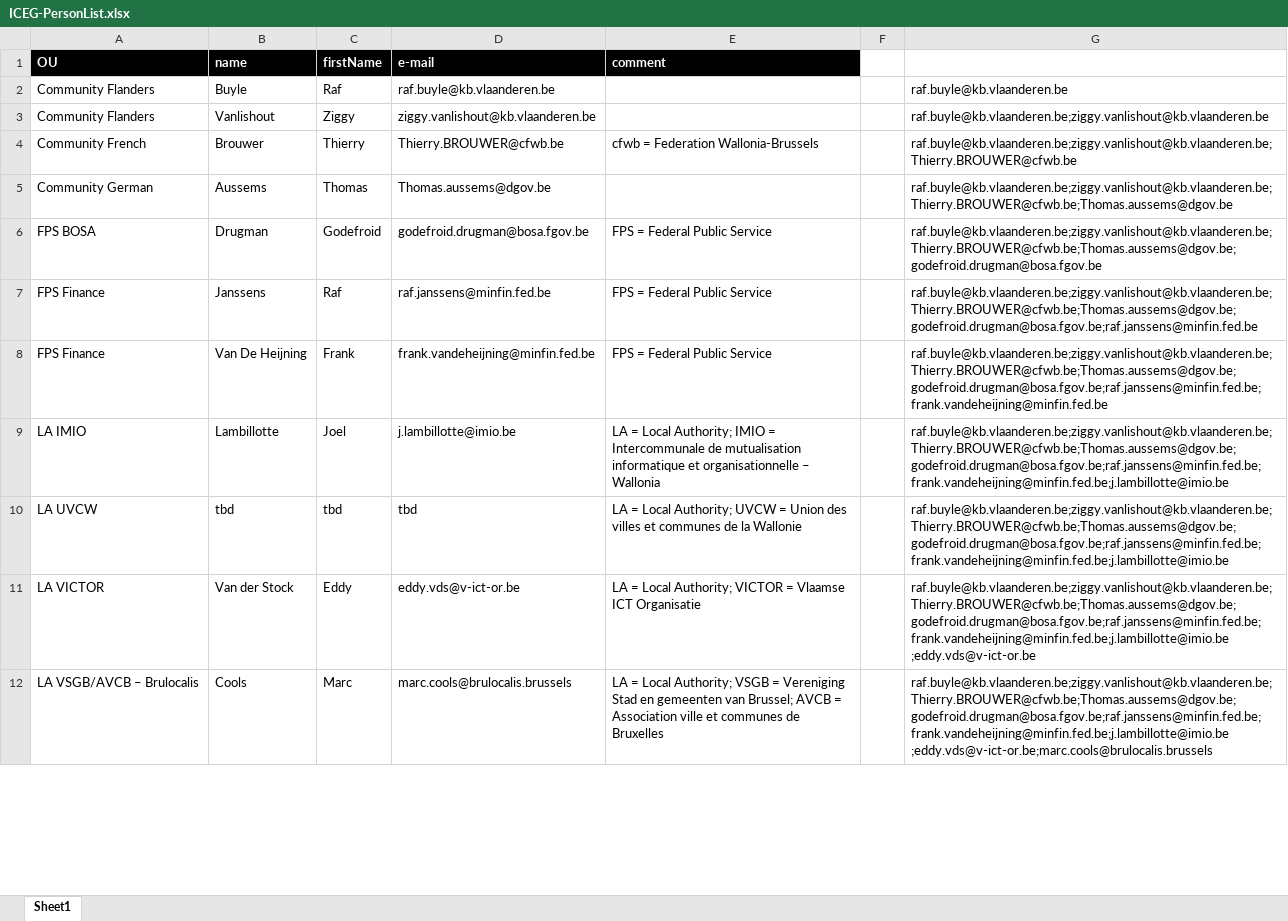
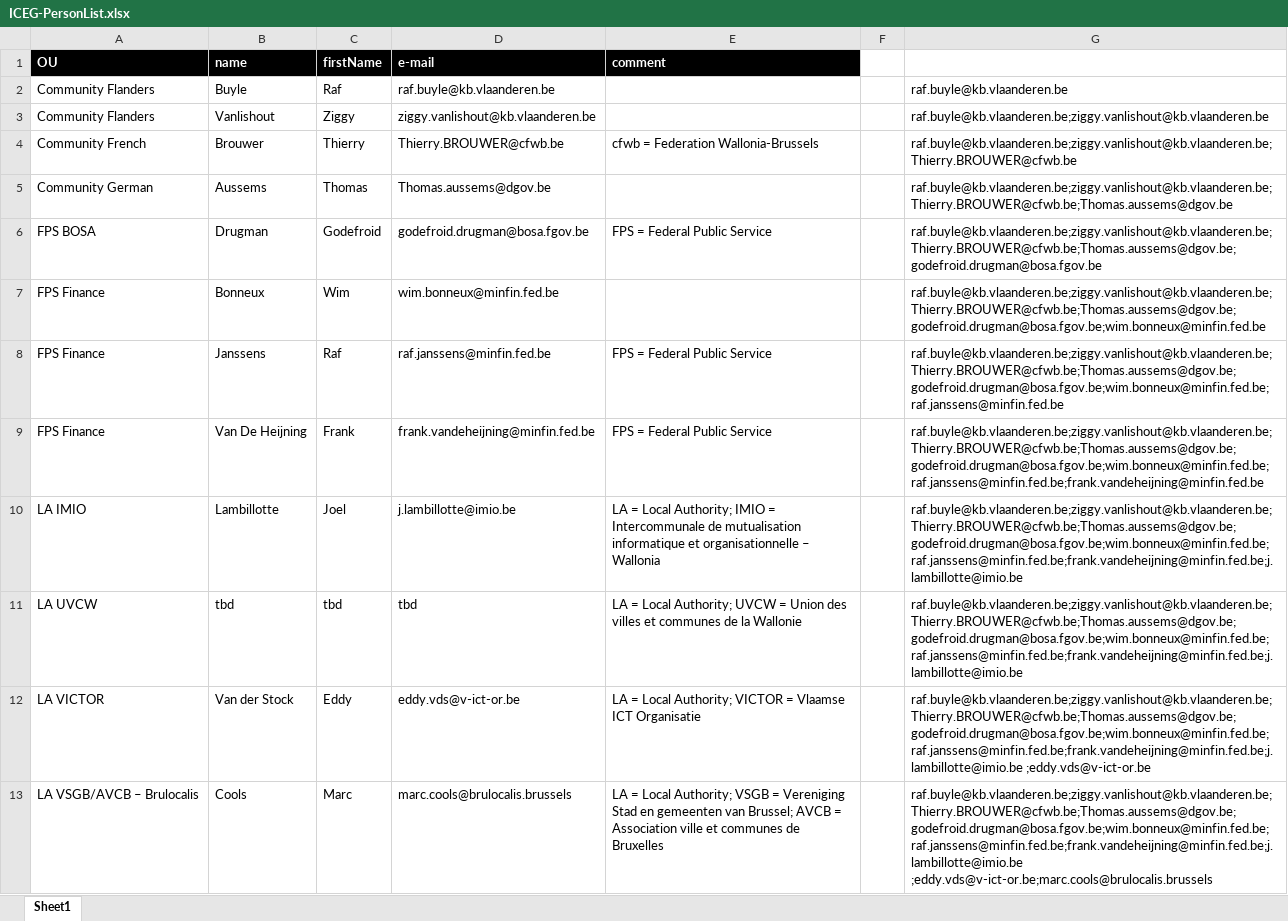
Before and after one commit to belgif/review, an Excel workbook: ICEG-PersonList.xlsx, sheet Sheet1, drawn as a sheet; only a part is shown; values as stored, in another font and other column widths than the file's, no borders; table styles not drawn; addresses are those after the commit; the diff covers the shown part only; the diff names each change by its address in the sheet, - before the commit and + after, or states it on an @@ line.

Commit message:
Addition of Wim Bonneux

```diff
--- a/ICEG-PersonList.xlsx (sheet Sheet1)
+++ b/ICEG-PersonList.xlsx (sheet Sheet1)
+row 7: FPS Finance | Bonneux | Wim | wim.bonneux@minfin.fed.be |  |  | raf.buyle@kb.vlaanderen.be;ziggy.vanlishout@kb.vlaanderen.be;Thierry.BROUWER@cfwb.be;Thomas.aussems@dgov.be;godefroid.drugman@bosa.fgov.be;wim.bonneux@minfin.fed.be
-G8: raf.buyle@kb.vlaanderen.be;ziggy.vanlishout@kb.vlaanderen.be;Thierry.BROUWER@cfwb.be;Thomas.aussems@dgov.be;godefroid.drugman@bosa.fgov.be;raf.janssens@minfin.fed.be
+G8: raf.buyle@kb.vlaanderen.be;ziggy.vanlishout@kb.vlaanderen.be;Thierry.BROUWER@cfwb.be;Thomas.aussems@dgov.be;godefroid.drugman@bosa.fgov.be;wim.bonneux@minfin.fed.be;raf.janssens@minfin.fed.be
-G9: raf.buyle@kb.vlaanderen.be;ziggy.vanlishout@kb.vlaanderen.be;Thierry.BROUWER@cfwb.be;Thomas.aussems@dgov.be;godefroid.drugman@bosa.fgov.be;raf.janssens@minfin.fed.be;frank.vandeheijning@minfin.fed.be
+G9: raf.buyle@kb.vlaanderen.be;ziggy.vanlishout@kb.vlaanderen.be;Thierry.BROUWER@cfwb.be;Thomas.aussems@dgov.be;godefroid.drugman@bosa.fgov.be;wim.bonneux@minfin.fed.be;raf.janssens@minfin.fed.be;frank.vandeheijning@minfin.fed.be
-G10:G11: raf.buyle@kb.vlaanderen.be;ziggy.vanlishout@kb.vlaanderen.be;Thierry.BROUWER@cfwb.be;Thomas.aussems@dgov.be;godefroid.drugman@bosa.fgov.be;raf.janssens@minfin.fed.be;frank.vandeheijning@minfin.fed.be;j.lambillotte@imio.be
+G10:G11: raf.buyle@kb.vlaanderen.be;ziggy.vanlishout@kb.vlaanderen.be;Thierry.BROUWER@cfwb.be;Thomas.aussems@dgov.be;godefroid.drugman@bosa.fgov.be;wim.bonneux@minfin.fed.be;raf.janssens@minfin.fed.be;frank.vandeheijning@minfin.fed.be;j.lambillotte@imio.be
-G12: raf.buyle@kb.vlaanderen.be;ziggy.vanlishout@kb.vlaanderen.be;Thierry.BROUWER@cfwb.be;Thomas.aussems@dgov.be;godefroid.drugman@bosa.fgov.be;raf.janssens@minfin.fed.be;frank.vandeheijning@minfin.fed.be;j.lambillotte@imio.be ;eddy.vds@v-ict-or.be
+G12: raf.buyle@kb.vlaanderen.be;ziggy.vanlishout@kb.vlaanderen.be;Thierry.BROUWER@cfwb.be;Thomas.aussems@dgov.be;godefroid.drugman@bosa.fgov.be;wim.bonneux@minfin.fed.be;raf.janssens@minfin.fed.be;frank.vandeheijning@minfin.fed.be;j.lambillotte@imio.be ;eddy.vds@v-ict-or.be
-G13: raf.buyle@kb.vlaanderen.be;ziggy.vanlishout@kb.vlaanderen.be;Thierry.BROUWER@cfwb.be;Thomas.aussems@dgov.be;godefroid.drugman@bosa.fgov.be;raf.janssens@minfin.fed.be;frank.vandeheijning@minfin.fed.be;j.lambillotte@imio.be ;eddy.vds@v-ict-or.be;marc.cools@brulocalis.brussels
+G13: raf.buyle@kb.vlaanderen.be;ziggy.vanlishout@kb.vlaanderen.be;Thierry.BROUWER@cfwb.be;Thomas.aussems@dgov.be;godefroid.drugman@bosa.fgov.be;wim.bonneux@minfin.fed.be;raf.janssens@minfin.fed.be;frank.vandeheijning@minfin.fed.be;j.lambillotte@imio.be ;eddy.vds@v-ict-or.be;marc.cools@brulocalis.brussels
```
Also changed, not shown: 1 removed row and 17 edited cells elsewhere in this sheet.
